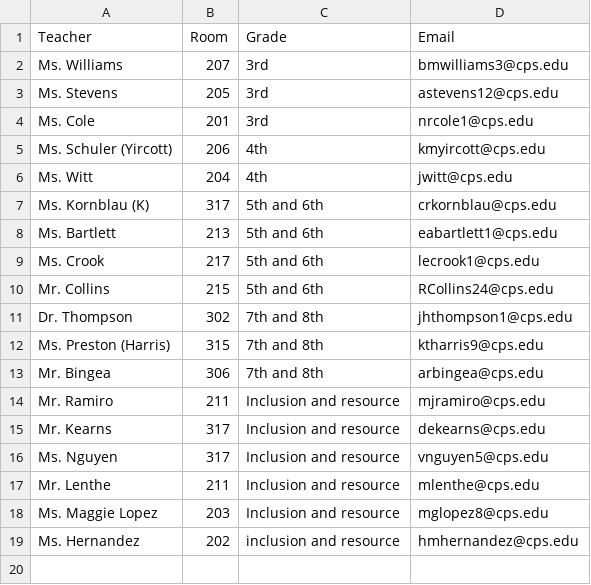
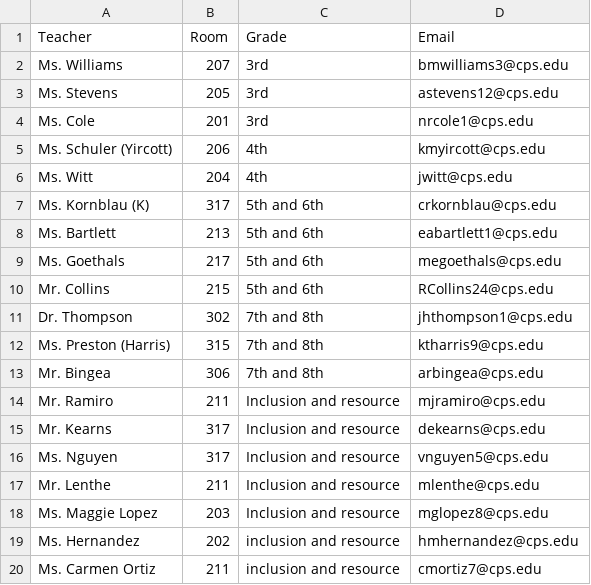
Before and after one commit to brentano-elementary/brentano-website, a CSV file: documents/brentano-staff-upper.csv, drawn as a sheet.

Commit message:
after care link fix, updated staff

```diff
--- a/documents/brentano-staff-upper.csv
+++ b/documents/brentano-staff-upper.csv
@@ -8,3 +8,3 @@
 "Ms. Bartlett",213,"5th and 6th","eabartlett1@cps.edu"
-"Ms. Crook",217,"5th and 6th","lecrook1@cps.edu"
+"Ms. Goethals",217,"5th and 6th","megoethals@cps.edu "
 "Mr. Collins",215,"5th and 6th","RCollins24@cps.edu"
@@ -19 +19,2 @@
 "Ms. Hernandez",202,"inclusion and resource","hmhernandez@cps.edu"
+"Ms. Carmen Ortiz",211,"inclusion and resource","cmortiz7@cps.edu"
```
Also changed, not shown: documents/brentano-staff-paraprofessionals.csv, 1 other file.
